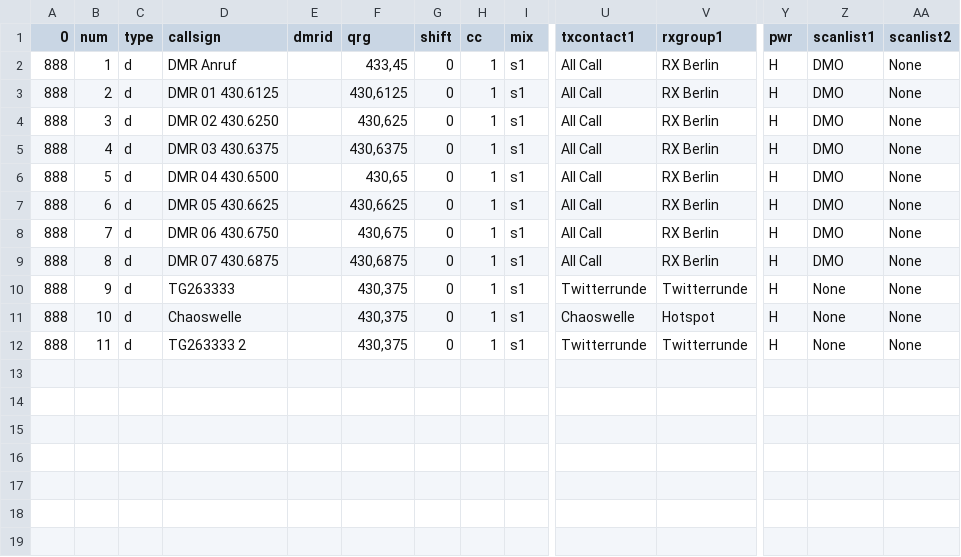
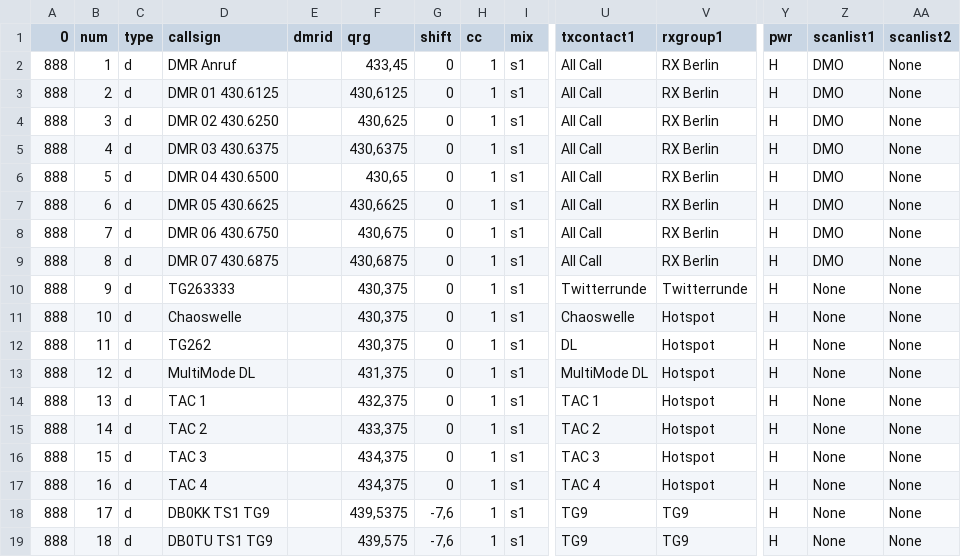
Before and after one commit to laemmy/PD365-BBCP, a CSV file: 03 - Channel.csv, drawn as a sheet; only a part is shown, gaps mark what is left out; rows hold the shown columns only; the diff names each change by its address in the sheet, - before the commit and + after, or states it on an @@ line.

```diff
--- a/03 - Channel.csv
+++ b/03 - Channel.csv
-D12 (callsign): TG263333 2
+D12 (callsign): TG262
-U12 (txcontact1): Twitterrunde
+U12 (txcontact1): DL
-V12 (rxgroup1): Twitterrunde
+V12 (rxgroup1): Hotspot
+row 13: 888 | 12 | d | MultiMode DL |  | 431,375 | 0 | 1 | s1 | MultiMode DL | Hotspot | H | None | None
+row 14: 888 | 13 | d | TAC 1 |  | 432,375 | 0 | 1 | s1 | TAC 1 | Hotspot | H | None | None
+row 15: 888 | 14 | d | TAC 2 |  | 433,375 | 0 | 1 | s1 | TAC 2 | Hotspot | H | None | None
+row 16: 888 | 15 | d | TAC 3 |  | 434,375 | 0 | 1 | s1 | TAC 3 | Hotspot | H | None | None
+row 17: 888 | 16 | d | TAC 4 |  | 434,375 | 0 | 1 | s1 | TAC 4 | Hotspot | H | None | None
+row 18: 888 | 17 | d | DB0KK TS1 TG9 |  | 439,5375 | -7,6 | 1 | s1 | TG9 | TG9 | H | None | None
+row 19: 888 | 18 | d | DB0TU TS1 TG9 |  | 439,575 | -7,6 | 1 | s1 | TG9 | TG9 | H | None | None
```
Also changed, not shown: 03 - Channel_FM.csv, 05 - Zone.csv.
